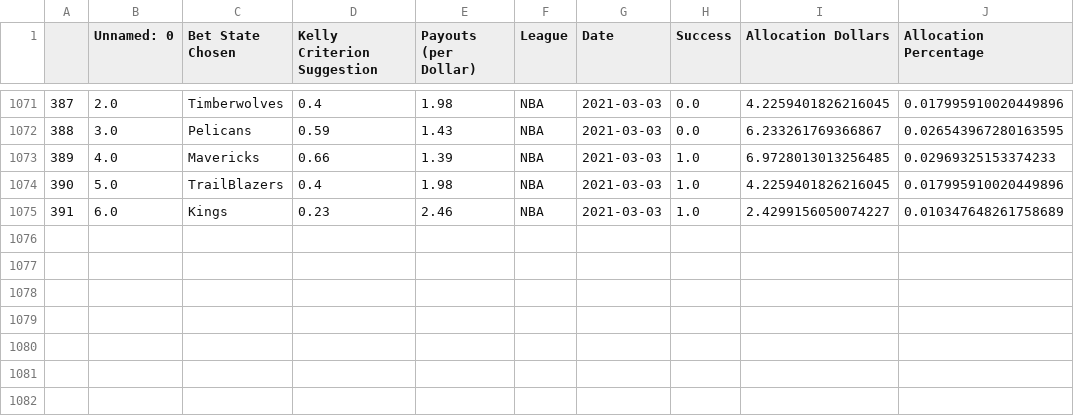
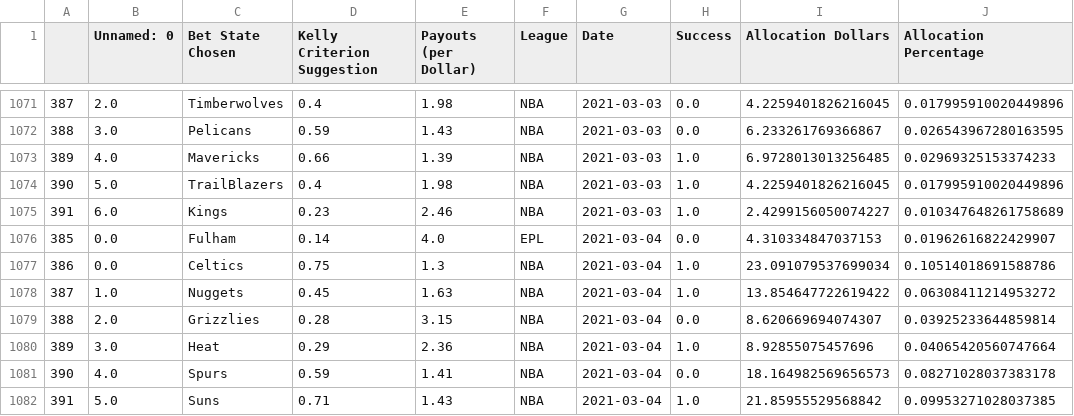
Before and after one commit to axz2000/sportsbook, a CSV file: masterScript/historicalBetLedger.csv, drawn as a sheet; only a part is shown, gaps mark what is left out.

```diff
--- a/masterScript/historicalBetLedger.csv
+++ b/masterScript/historicalBetLedger.csv
@@ -1075 +1075,8 @@
 391,6.0,Kings,0.23,2.46,NBA,2021-03-03,1.0,2.4299156050074227,0.010347648261758689
+385,0.0,Fulham,0.14,4.0,EPL,2021-03-04,0.0,4.310334847037153,0.01962616822429907
+386,0.0,Celtics,0.75,1.3,NBA,2021-03-04,1.0,23.091079537699034,0.10514018691588786
+387,1.0,Nuggets,0.45,1.63,NBA,2021-03-04,1.0,13.854647722619422,0.06308411214953272
+388,2.0,Grizzlies,0.28,3.15,NBA,2021-03-04,0.0,8.620669694074307,0.03925233644859814
+389,3.0,Heat,0.29,2.36,NBA,2021-03-04,1.0,8.92855075457696,0.04065420560747664
+390,4.0,Spurs,0.59,1.41,NBA,2021-03-04,0.0,18.164982569656573,0.08271028037383178
+391,5.0,Suns,0.71,1.43,NBA,2021-03-04,1.0,21.85955529568842,0.09953271028037385
```
Also changed, not shown: masterScript/masterDaily.csv, masterScript/masterDailyRecap.csv, 4 other files.
